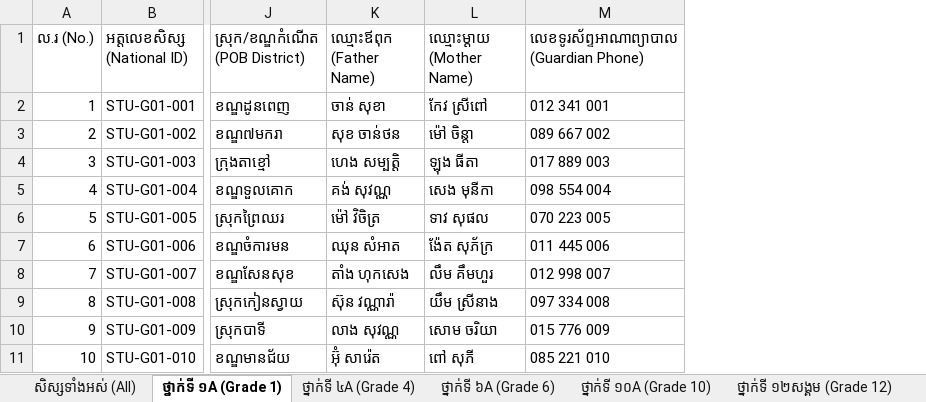
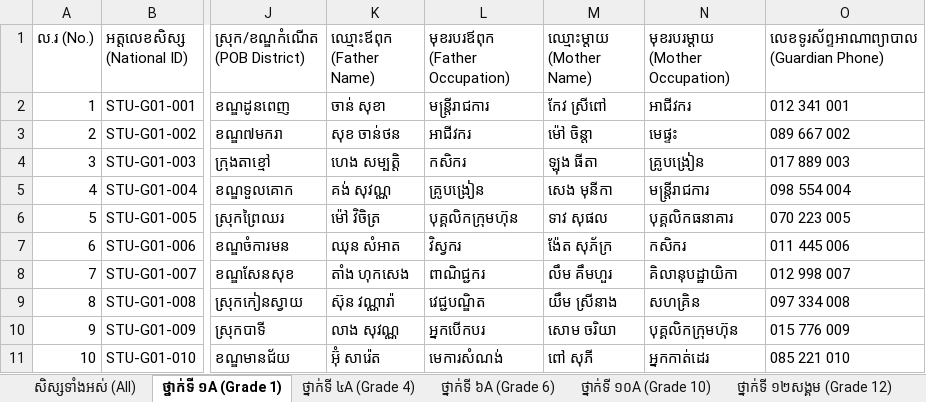
Before and after one commit to Sarak-creator/sms, an Excel workbook: MoEYS_Students_Export.xlsx, sheet ថ្នាក់ទី ១A (Grade 1), drawn as a sheet; only a part is shown, gaps mark what is left out; values as stored, in another font and other column widths than the file's, no borders; the diff names each change by its address in the sheet, - before the commit and + after, or states it on an @@ line.

Commit message:
feat: add father and mother occupation fields across students, guardians, seed data, and Excel export

```diff
--- a/MoEYS_Students_Export.xlsx (sheet ថ្នាក់ទី ១A (Grade 1))
+++ b/MoEYS_Students_Export.xlsx (sheet ថ្នាក់ទី ១A (Grade 1))
+column L (មុខរបរឪពុក (Father Occupation)), rows 2-11: មន្ត្រីរាជការ | អាជីវករ | កសិករ | គ្រូបង្រៀន | បុគ្គលិកក្រុមហ៊ុន | វិស្វករ | ពាណិជ្ជករ | វេជ្ជបណ្ឌិត | អ្នកបើកបរ | មេការសំណង់
+column N (មុខរបរម្តាយ (Mother Occupation)), rows 2-11: អាជីវករ | មេផ្ទះ | គ្រូបង្រៀន | មន្ត្រីរាជការ | បុគ្គលិកធនាគារ | កសិករ | គិលានុបដ្ឋាយិកា | សហគ្រិន | បុគ្គលិកក្រុមហ៊ុន | អ្នកកាត់ដេរ
```
Also changed, not shown: sheet ថ្នាក់ទី ៤A (Grade 4), sheet ថ្នាក់ទី ១២សង្គម (Grade 12), sheet ថ្នាក់ទី ៦A (Grade 6), sheet ថ្នាក់ទី ១០A (Grade 10), sheet សិស្សទាំងអស់ (All), 7 other files.
